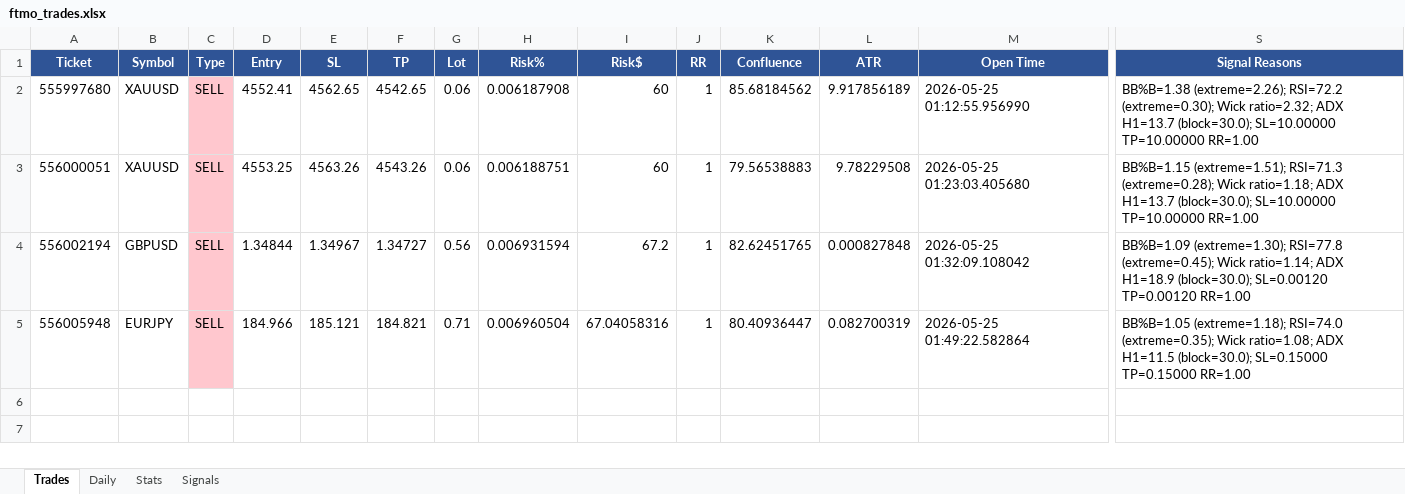
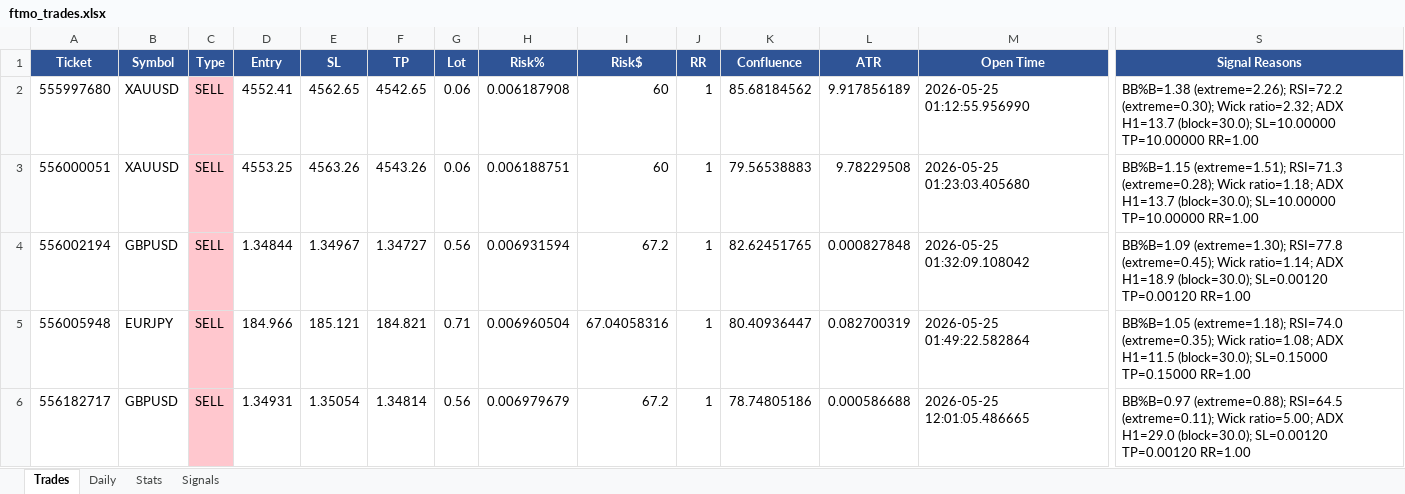
Before and after one commit to Kittipong6081/BOT-FTMO, an Excel workbook: ftmo_trading_bot/logs/ftmo_trades.xlsx, sheet Trades, drawn as a sheet; only a part is shown, gaps mark what is left out; values as stored, in another font and other column widths than the file's, no borders; rows hold the shown columns only; the diff names each change by its address in the sheet, - before the commit and + after, or states it on an @@ line.

```diff
--- a/ftmo_trading_bot/logs/ftmo_trades.xlsx (sheet Trades)
+++ b/ftmo_trading_bot/logs/ftmo_trades.xlsx (sheet Trades)
+row 6: 556182717 | GBPUSD | SELL | 1.34931 | 1.35054 | 1.34814 | 0.56 | 0.006979679 | 67.2 | 1 | 78.74805186 | 0.000586688 | 2026-05-25 12:01:05.486665 | BB%B=0.97 (extreme=0.88); RSI=64.5 (extreme=0.11); Wick ratio=5.00; ADX H1=29.0 (block=30.0); SL=0.00120 TP=0.00120 RR=1.00
```
Also changed, not shown: sheet Signals.
